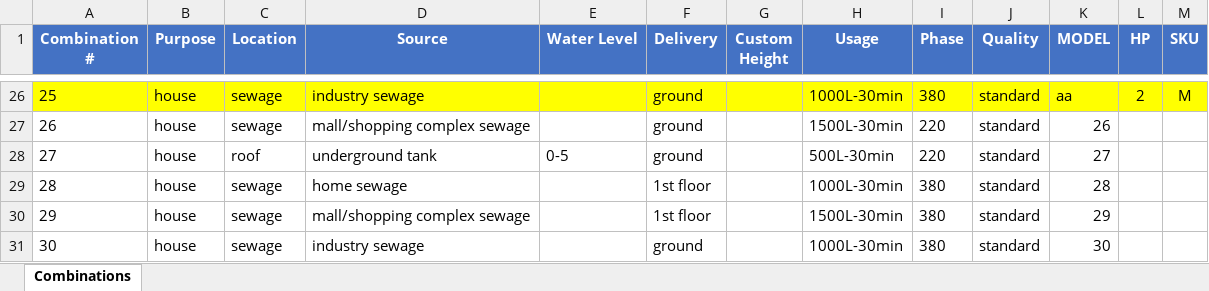
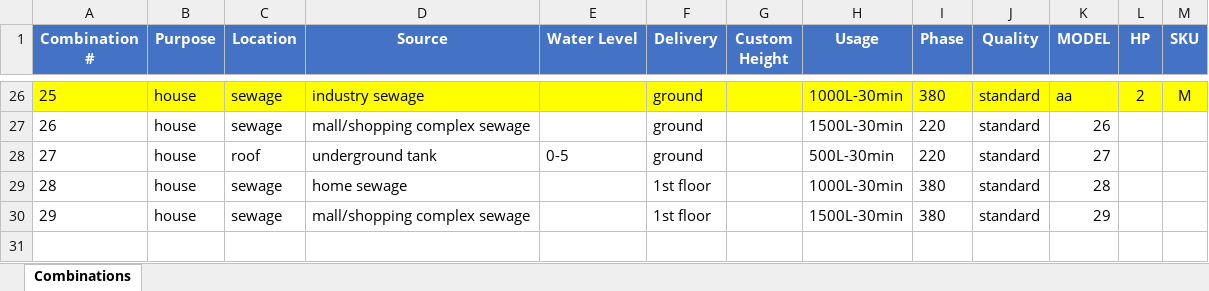
Before and after one commit to kartikvimal7801-byte/Pump-SmartSelector, an Excel workbook: pump-selector-image-combinations.xlsx, sheet Combinations, drawn as a sheet; only a part is shown, gaps mark what is left out; values as stored, in another font and other column widths than the file's, no borders; the diff names each change by its address in the sheet, - before the commit and + after, or states it on an @@ line.

```diff
--- a/pump-selector-image-combinations.xlsx (sheet Combinations)
+++ b/pump-selector-image-combinations.xlsx (sheet Combinations)
-row 31: 30 | house | sewage | industry sewage |  | ground |  | 1000L-30min | 380 | standard | 30
```
Also changed, not shown: 1 other file.
